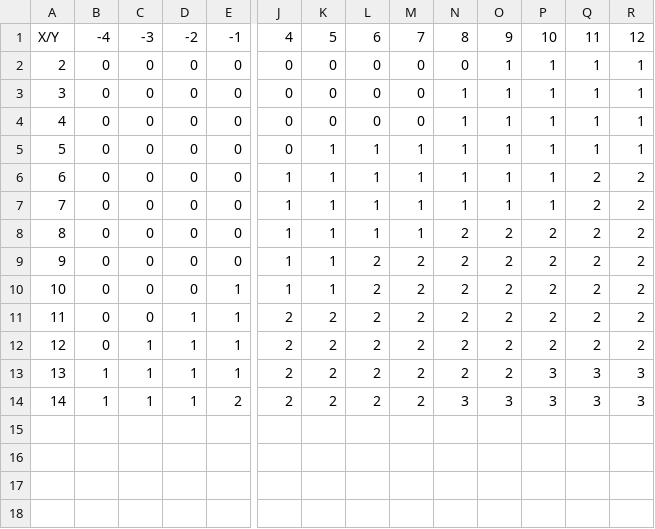
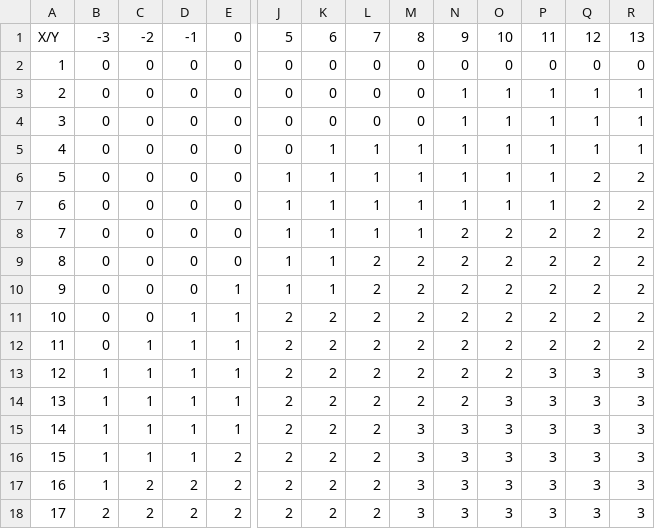
Before and after one commit to MidnightArmour/WoodsonCalculator, a CSV file: data/rebels.csv, drawn as a sheet; only a part is shown, gaps mark what is left out; removed rows and columns are numbered as before the commit, all else as after; rows hold the shown columns only; the diff names each change by its address in the sheet, - before the commit and + after, or states it on an @@ line.

```diff
--- a/data/rebels.csv
+++ b/data/rebels.csv
-row 1: X/Y | -4 | -3 | -2 | -1 | 4 | 5 | 6 | 7 | 8 | 9 | 10 | 11 | 12
+row 1: X/Y | -3 | -2 | -1 | 0 | 5 | 6 | 7 | 8 | 9 | 10 | 11 | 12 | 13
@@ column A renumbered between rows 2 and 16 @@
-O2: 1
+O2: 0
-P2: 1
+P2: 0
-Q2: 1
+Q2: 0
-R2: 1
+R2: 0
+row 14: 13 | 1 | 1 | 1 | 1 | 2 | 2 | 2 | 2 | 2 | 3 | 3 | 3 | 3
+row 15: 14 | 1 | 1 | 1 | 1 | 2 | 2 | 2 | 3 | 3 | 3 | 3 | 3 | 3
-M16: 2
+M16: 3
+row 17: 16 | 1 | 2 | 2 | 2 | 2 | 2 | 2 | 3 | 3 | 3 | 3 | 3 | 3
+row 18: 17 | 2 | 2 | 2 | 2 | 2 | 2 | 2 | 3 | 3 | 3 | 3 | 3 | 3
```
Also changed, not shown: data/government.csv, 1 other file.
